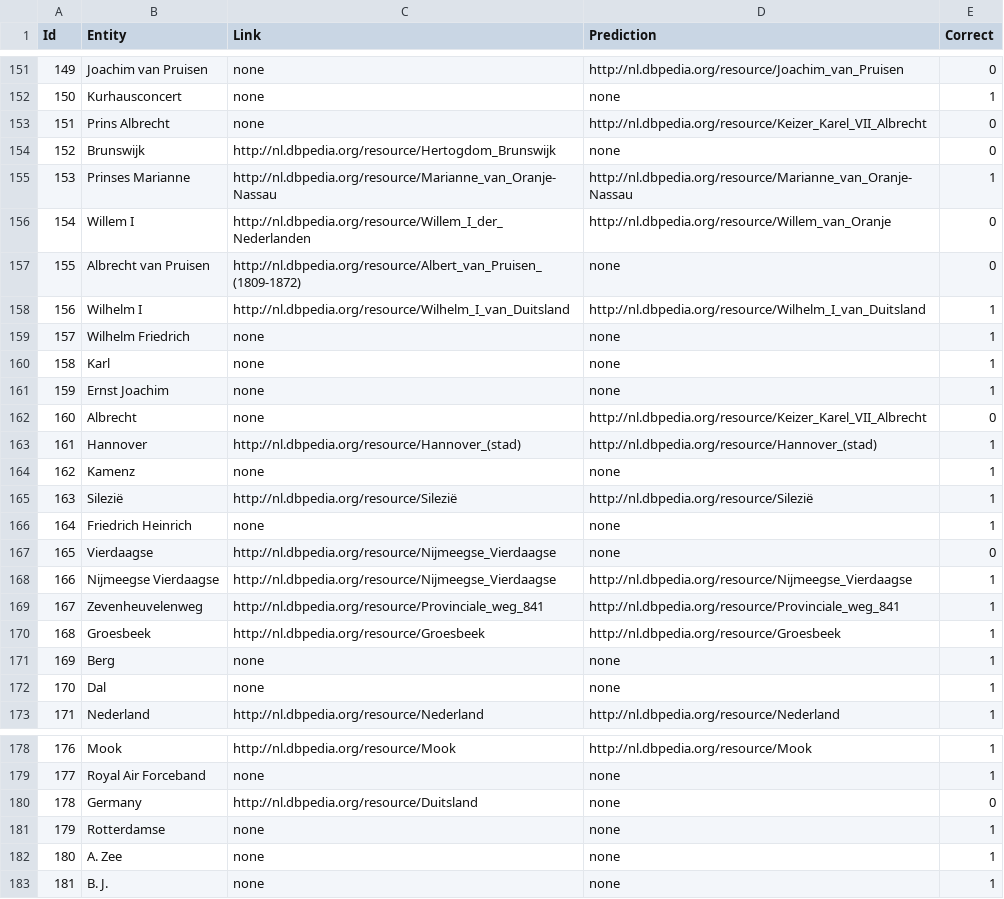
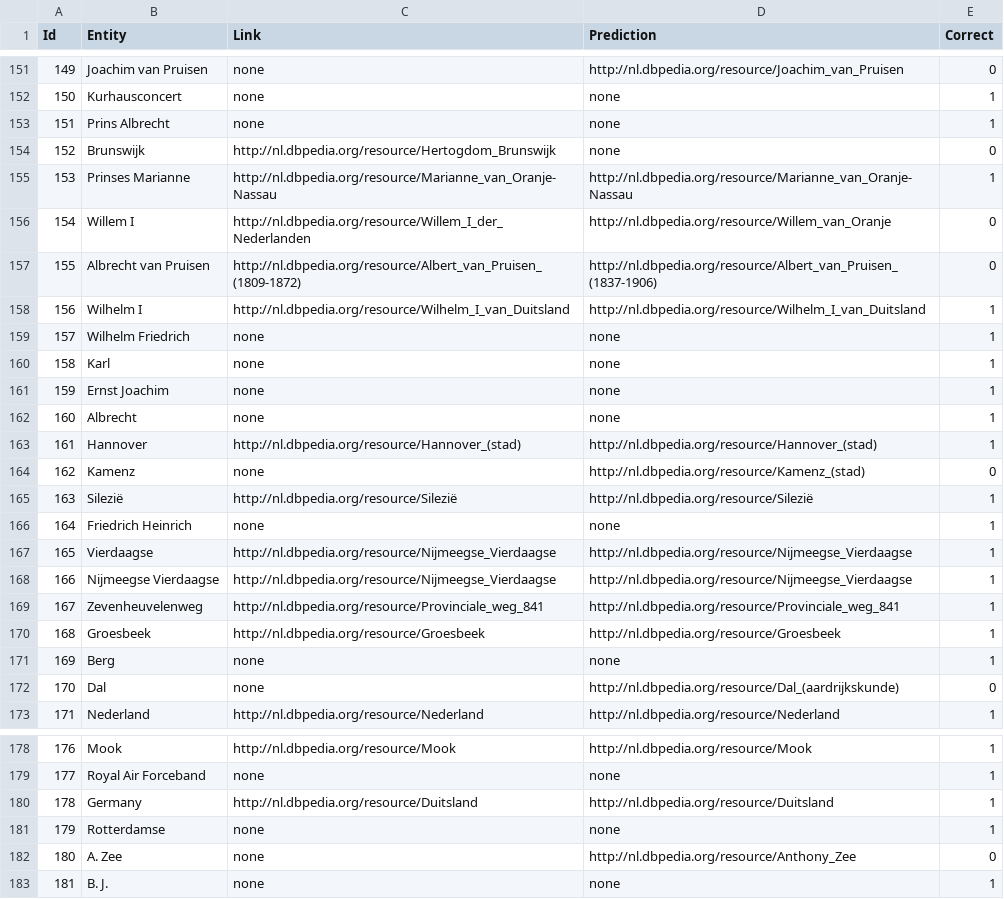
Before and after one commit to KBNLresearch/dac-web, a CSV file: results.csv, drawn as a sheet; only a part is shown, gaps mark what is left out; the diff covers the shown part only.

```diff
--- a/results.csv
+++ b/results.csv
@@ -152,3 +152,3 @@ Id	Entity	Link	Prediction	Correct
 150	Kurhausconcert	none	none	1	
-151	Prins Albrecht	none	http://nl.dbpedia.org/resource/Keizer_Karel_VII_Albrecht	0	
+151	Prins Albrecht	none	none	1	
 152	Brunswijk	http://nl.dbpedia.org/resource/Hertogdom_Brunswijk	none	0	
@@ -156,3 +156,3 @@ Id	Entity	Link	Prediction	Correct
 154	Willem I	http://nl.dbpedia.org/resource/Willem_I_der_Nederlanden	http://nl.dbpedia.org/resource/Willem_van_Oranje	0	
-155	Albrecht van Pruisen	http://nl.dbpedia.org/resource/Albert_van_Pruisen_(1809-1872)	none	0	
+155	Albrecht van Pruisen	http://nl.dbpedia.org/resource/Albert_van_Pruisen_(1809-1872)	http://nl.dbpedia.org/resource/Albert_van_Pruisen_(1837-1906)	0	
 156	Wilhelm I	http://nl.dbpedia.org/resource/Wilhelm_I_van_Duitsland	http://nl.dbpedia.org/resource/Wilhelm_I_van_Duitsland	1	
@@ -161,8 +161,8 @@ Id	Entity	Link	Prediction	Correct
 159	Ernst Joachim	none	none	1	
-160	Albrecht	none	http://nl.dbpedia.org/resource/Keizer_Karel_VII_Albrecht	0	
+160	Albrecht	none	none	1	
 161	Hannover	http://nl.dbpedia.org/resource/Hannover_(stad)	http://nl.dbpedia.org/resource/Hannover_(stad)	1	
-162	Kamenz	none	none	1	
+162	Kamenz	none	http://nl.dbpedia.org/resource/Kamenz_(stad)	0	
 163	Silezië	http://nl.dbpedia.org/resource/Silezië	http://nl.dbpedia.org/resource/Silezië	1	
 164	Friedrich Heinrich	none	none	1	
-165	Vierdaagse	http://nl.dbpedia.org/resource/Nijmeegse_Vierdaagse	none	0	
+165	Vierdaagse	http://nl.dbpedia.org/resource/Nijmeegse_Vierdaagse	http://nl.dbpedia.org/resource/Nijmeegse_Vierdaagse	1	
 166	Nijmeegse Vierdaagse	http://nl.dbpedia.org/resource/Nijmeegse_Vierdaagse	http://nl.dbpedia.org/resource/Nijmeegse_Vierdaagse	1	
@@ -171,3 +171,3 @@ Id	Entity	Link	Prediction	Correct
 169	Berg	none	none	1	
-170	Dal	none	none	1	
+170	Dal	none	http://nl.dbpedia.org/resource/Dal_(aardrijkskunde)	0	
 171	Nederland	http://nl.dbpedia.org/resource/Nederland	http://nl.dbpedia.org/resource/Nederland	1	
@@ -179,5 +179,5 @@ Id	Entity	Link	Prediction	Correct
 177	Royal Air Forceband	none	none	1	
-178	Germany	http://nl.dbpedia.org/resource/Duitsland	none	0	
+178	Germany	http://nl.dbpedia.org/resource/Duitsland	http://nl.dbpedia.org/resource/Duitsland	1	
 179	Rotterdamse	none	none	1	
-180	A. Zee	none	none	1	
+180	A. Zee	none	http://nl.dbpedia.org/resource/Anthony_Zee	0	
 181	B. J.	none	none	1	
```
Also changed, not shown: 71 edited cells elsewhere in this file, 4 other files.
